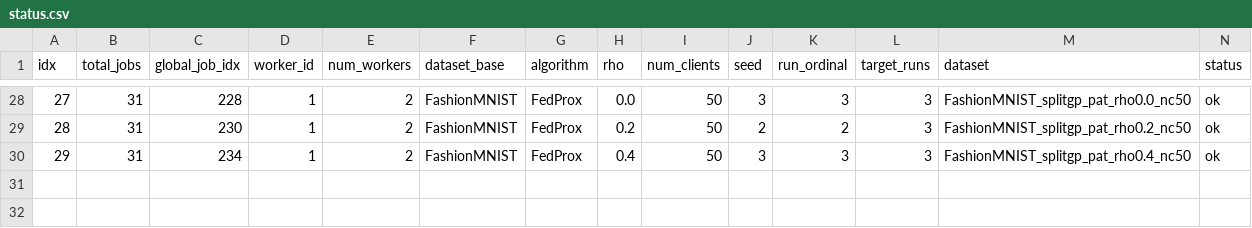
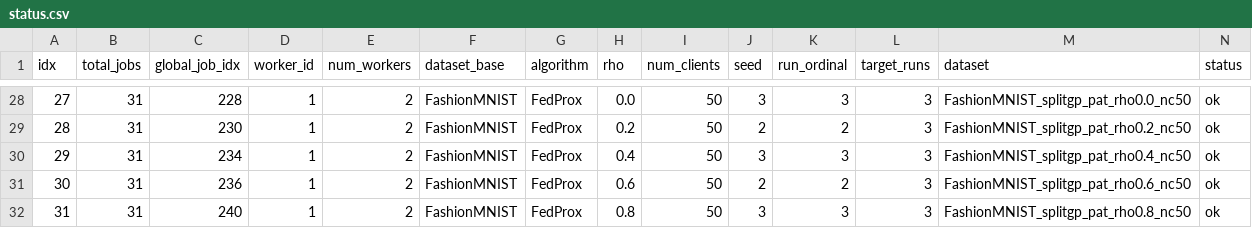
Before and after one commit to riceCakeSsamanKo/FedCD, a CSV file: FedCD-Baseline/batch_runs/splitgp_rho_baselines_vgg8_3runs/date_20260616/time_055019/worker_1/status.csv, drawn as a sheet; only a part is shown, gaps mark what is left out; rows hold the shown columns only; the diff names each change by its address in the sheet, - before the commit and + after, or states it on an @@ line.

Commit message:
add baseline logs per hour

```diff
--- a/FedCD-Baseline/batch_runs/splitgp_rho_baselines_vgg8_3runs/date_20260616/time_055019/worker_1/status.csv
+++ b/FedCD-Baseline/batch_runs/splitgp_rho_baselines_vgg8_3runs/date_20260616/time_055019/worker_1/status.csv
+row 31: 30 | 31 | 236 | 1 | 2 | FashionMNIST | FedProx | 0.6 | 50 | 2 | 2 | 3 | FashionMNIST_splitgp_pat_rho0.6_nc50 | ok
+row 32: 31 | 31 | 240 | 1 | 2 | FashionMNIST | FedProx | 0.8 | 50 | 3 | 3 | 3 | FashionMNIST_splitgp_pat_rho0.8_nc50 | ok
```
Also changed, not shown: FedCD-Baseline/batch_runs/splitgp_rho_baselines_vgg8_3runs/date_20260617/time_020807/worker_0/status.csv, 8 other files.
